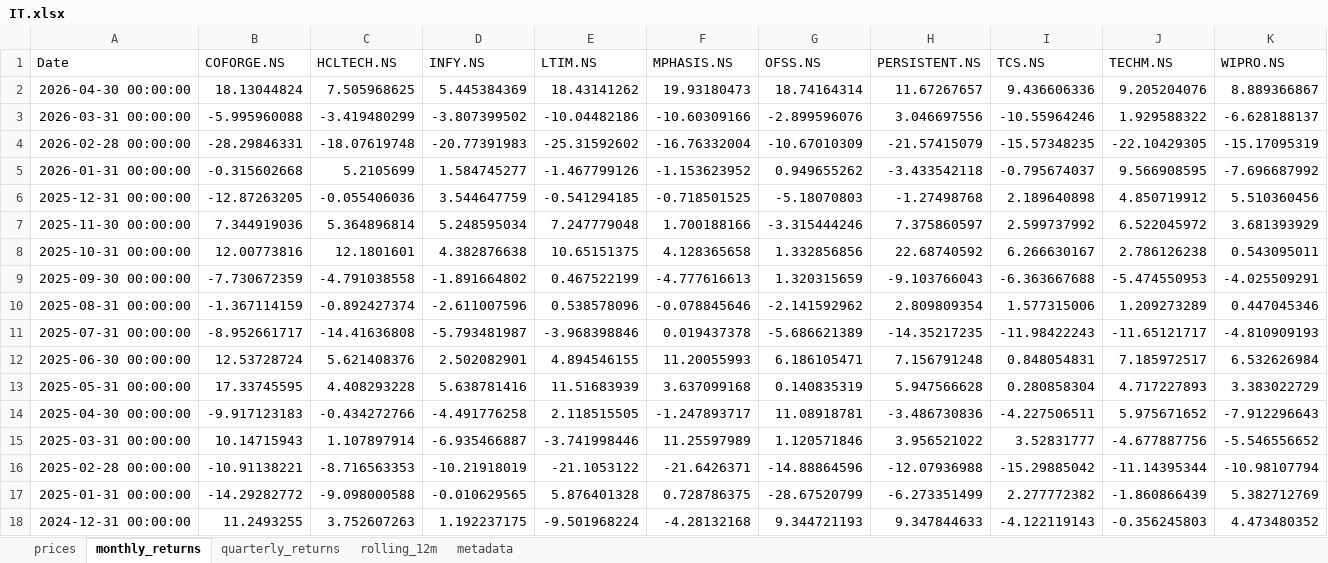
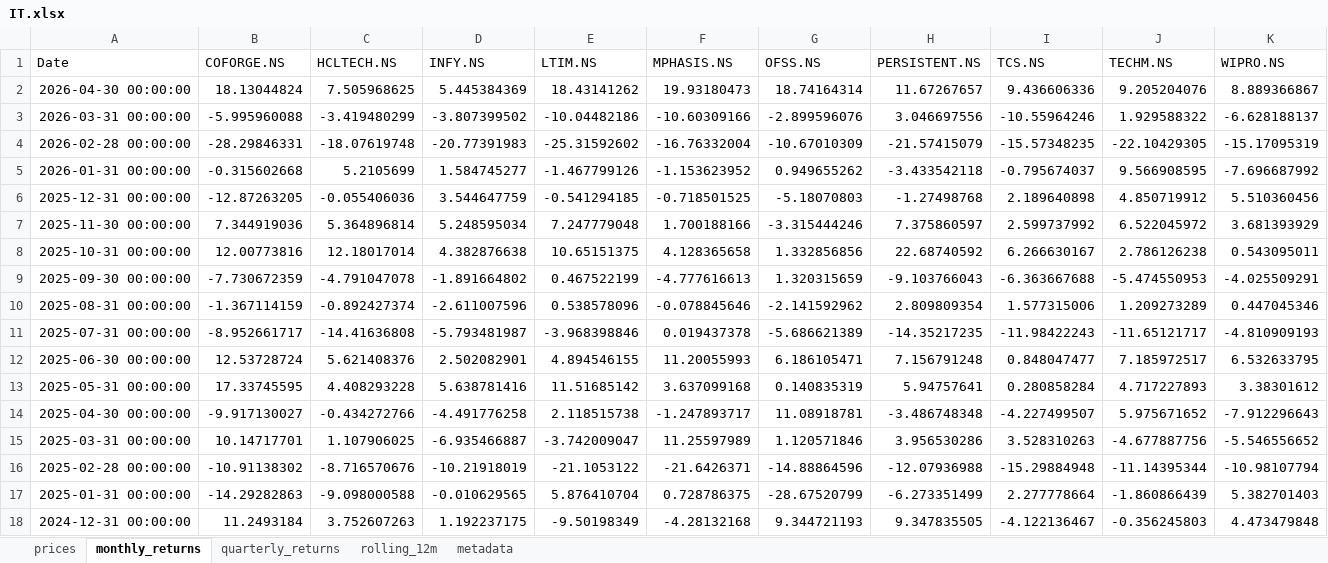
Before and after one commit to rahulshirke7951/stock-sector-dashboard, an Excel workbook: dashboards/IT.xlsx, sheet monthly_returns, drawn as a sheet; only a part is shown; values as stored, in another font and other column widths than the file's, no borders; conditional formats not drawn; the diff covers the shown part only; the diff names each change by its address in the sheet, - before the commit and + after, or states it on an @@ line.

```diff
--- a/dashboards/IT.xlsx (sheet monthly_returns)
+++ b/dashboards/IT.xlsx (sheet monthly_returns)
-C8 (HCLTECH.NS): 12.1801601
+C8 (HCLTECH.NS): 12.18017014
-C9 (HCLTECH.NS): -4.791038558
+C9 (HCLTECH.NS): -4.791047078
-I12 (TCS.NS): 0.848054831
+I12 (TCS.NS): 0.848047477
-K12 (WIPRO.NS): 6.532626984
+K12 (WIPRO.NS): 6.532633795
-E13 (LTIM.NS): 11.51683939
+E13 (LTIM.NS): 11.51685142
-H13 (PERSISTENT.NS): 5.947566628
+H13 (PERSISTENT.NS): 5.94757641
-I13 (TCS.NS): 0.280858304
+I13 (TCS.NS): 0.280858284
-K13 (WIPRO.NS): 3.383022729
+K13 (WIPRO.NS): 3.38301612
-B14 (COFORGE.NS): -9.917123183
+B14 (COFORGE.NS): -9.917130027
-E14 (LTIM.NS): 2.118515505
+E14 (LTIM.NS): 2.118515738
-H14 (PERSISTENT.NS): -3.486730836
+H14 (PERSISTENT.NS): -3.486748348
-I14 (TCS.NS): -4.227506511
+I14 (TCS.NS): -4.227499507
-B15 (COFORGE.NS): 10.14715943
+B15 (COFORGE.NS): 10.14717701
-C15 (HCLTECH.NS): 1.107897914
+C15 (HCLTECH.NS): 1.107906025
-E15 (LTIM.NS): -3.741998446
+E15 (LTIM.NS): -3.742009047
-H15 (PERSISTENT.NS): 3.956521022
+H15 (PERSISTENT.NS): 3.956530286
-I15 (TCS.NS): 3.52831777
+I15 (TCS.NS): 3.528310263
-B16 (COFORGE.NS): -10.91138221
+B16 (COFORGE.NS): -10.91138302
-C16 (HCLTECH.NS): -8.716563353
+C16 (HCLTECH.NS): -8.716570676
-I16 (TCS.NS): -15.29885042
+I16 (TCS.NS): -15.29884948
-B17 (COFORGE.NS): -14.29282772
+B17 (COFORGE.NS): -14.29282863
-E17 (LTIM.NS): 5.876401328
+E17 (LTIM.NS): 5.876410704
-I17 (TCS.NS): 2.277772382
+I17 (TCS.NS): 2.277778664
-K17 (WIPRO.NS): 5.382712769
+K17 (WIPRO.NS): 5.382701403
-B18 (COFORGE.NS): 11.2493255
+B18 (COFORGE.NS): 11.2493184
-E18 (LTIM.NS): -9.501968224
+E18 (LTIM.NS): -9.50198349
-H18 (PERSISTENT.NS): 9.347844633
+H18 (PERSISTENT.NS): 9.347835505
-I18 (TCS.NS): -4.122119143
+I18 (TCS.NS): -4.122136467
-K18 (WIPRO.NS): 4.473480352
+K18 (WIPRO.NS): 4.473479848
```
Also changed, not shown: 262 edited cells elsewhere in this sheet, sheet rolling_12m, sheet prices, sheet quarterly_returns, dashboards/Automobile.xlsx, dashboards/Banking.xlsx, 7 other files.
